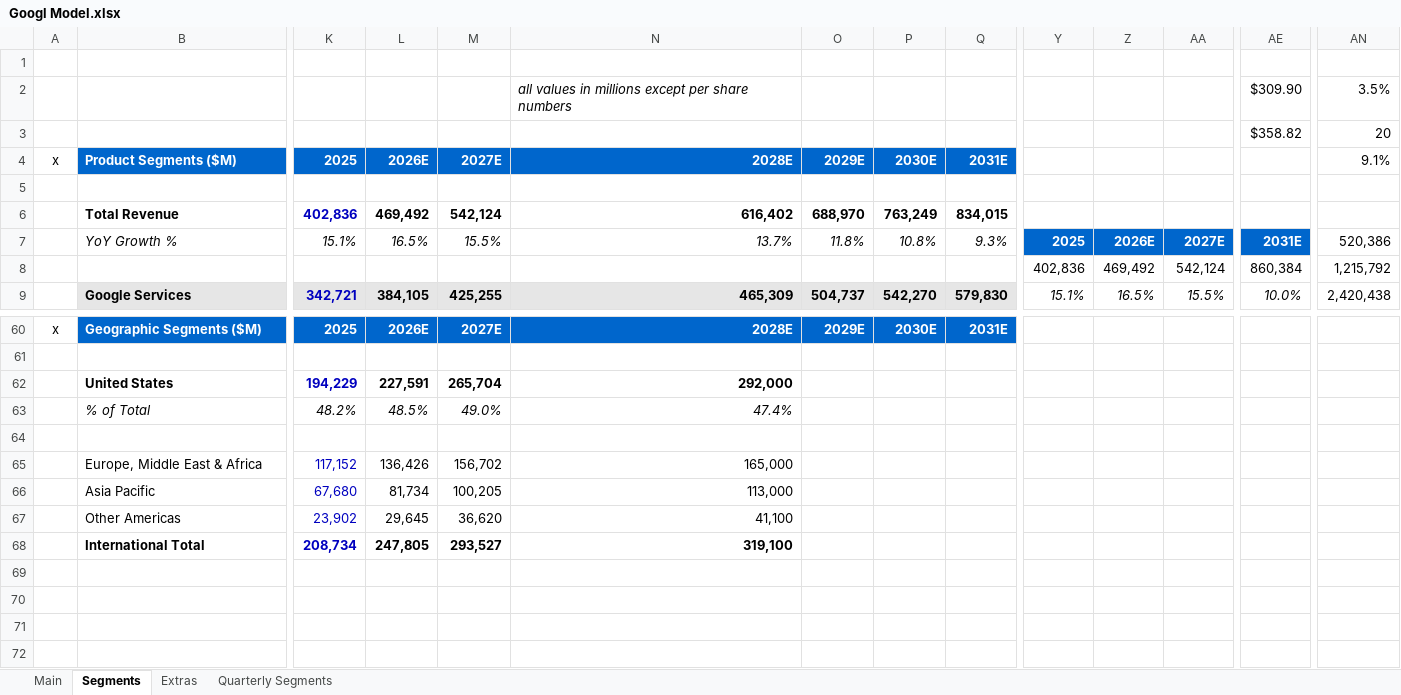
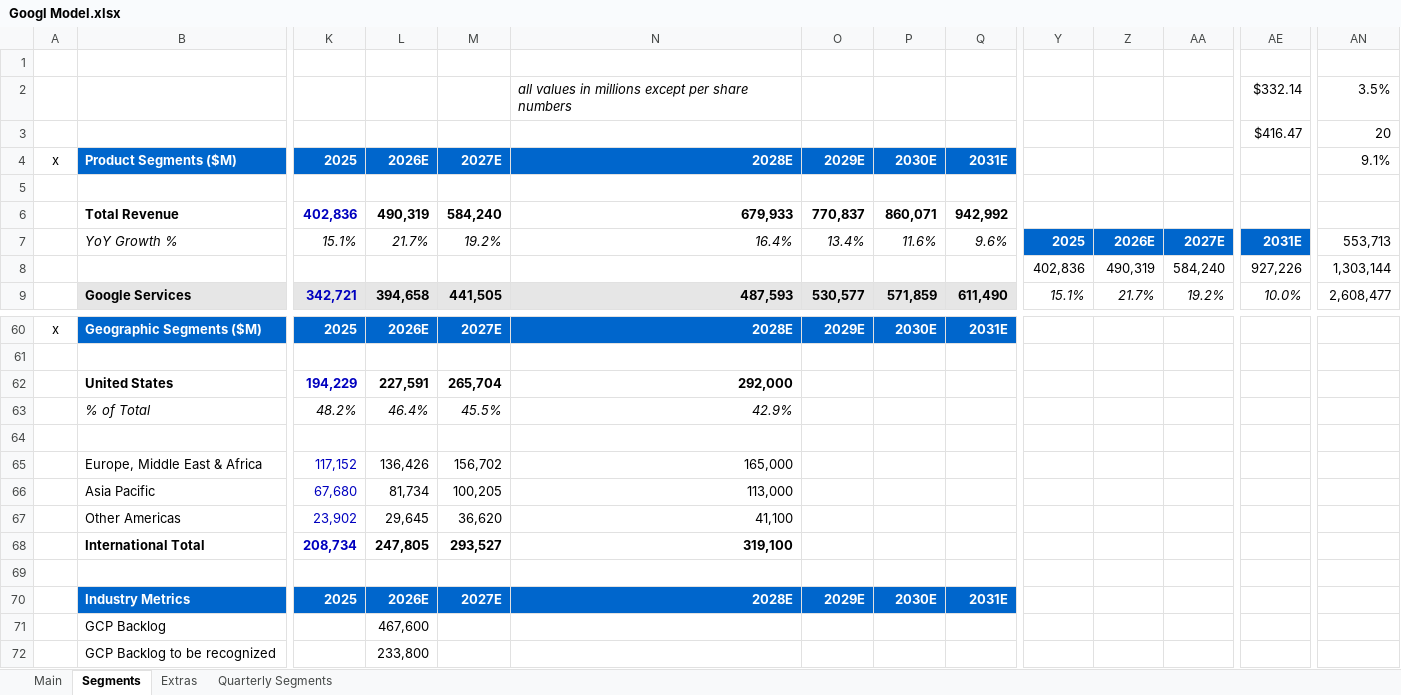
Before and after one commit to abigubi/financial-models, an Excel workbook: Googl Model.xlsx, sheet Segments, drawn as a sheet; only a part is shown, gaps mark what is left out; values as stored, in another font and other column widths than the file's, no borders; charts and pictures not drawn; removed rows and columns are numbered as before the commit, all else as after; rows hold the shown columns only; the diff covers the shown part only; the diff names each change by its address in the sheet, - before the commit and + after, or states it on an @@ line.

Commit message:
Update models

```diff
--- a/Googl Model.xlsx (sheet Segments)
+++ b/Googl Model.xlsx (sheet Segments)
-AE2: $309.90
+AE2: $332.14
-AE3: $358.82
+AE3: $416.47
-L6: 469,492
+L6: 490,319
-M6: 542,124
+M6: 584,240
-N6: 616,402
+N6: 679,933
-O6: 688,970
+O6: 770,837
-P6: 763,249
+P6: 860,071
-Q6: 834,015
+Q6: 942,992
-L7: 16.5%
+L7: 21.7%
-M7: 15.5%
+M7: 19.2%
-N7: 13.7%
+N7: 16.4%
-O7: 11.8%
+O7: 13.4%
-P7: 10.8%
+P7: 11.6%
-Q7: 9.3%
+Q7: 9.6%
-AN7: 520,386
+AN7: 553,713
-row 8:  |  |  |  |  |  |  |  |  | 402,836 | 469,492 | 542,124 | 860,384 | 1,215,792
+row 8:  |  |  |  |  |  |  |  |  | 402,836 | 490,319 | 584,240 | 927,226 | 1,303,144
-L9: 384,105
+L9: 394,658
-M9: 425,255
+M9: 441,505
-N9: 465,309
+N9: 487,593
-O9: 504,737
+O9: 530,577
-P9: 542,270
+P9: 571,859
-Q9: 579,830
+Q9: 611,490
-Z9: 16.5%
+Z9: 21.7%
-AA9: 15.5%
+AA9: 19.2%
-AN9: 2,420,438
+AN9: 2,608,477
-L63: 48.5%
+L63: 46.4%
-M63: 49.0%
+M63: 45.5%
-N63: 47.4%
+N63: 42.9%
+row 69: (empty)
+row 70:  | Industry Metrics | 2025 | 2026E | 2027E | 2028E | 2029E | 2030E | 2031E
+row 71:  | GCP Backlog |  | 467,600
+row 72:  | GCP Backlog to be recognized |  | 233,800
```
Also changed, not shown: 3 added rows, 3 removed rows and 117 edited cells elsewhere in this sheet, sheet Main, sheet Extras, MSFT Model.xlsx.
